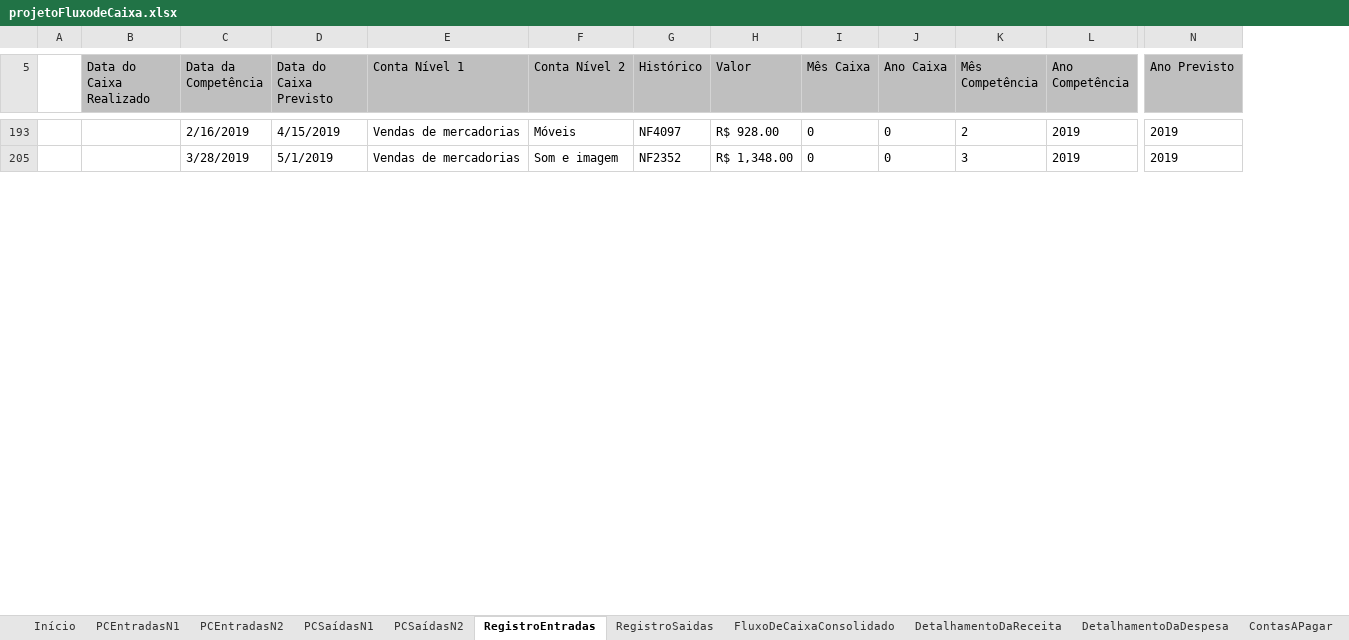
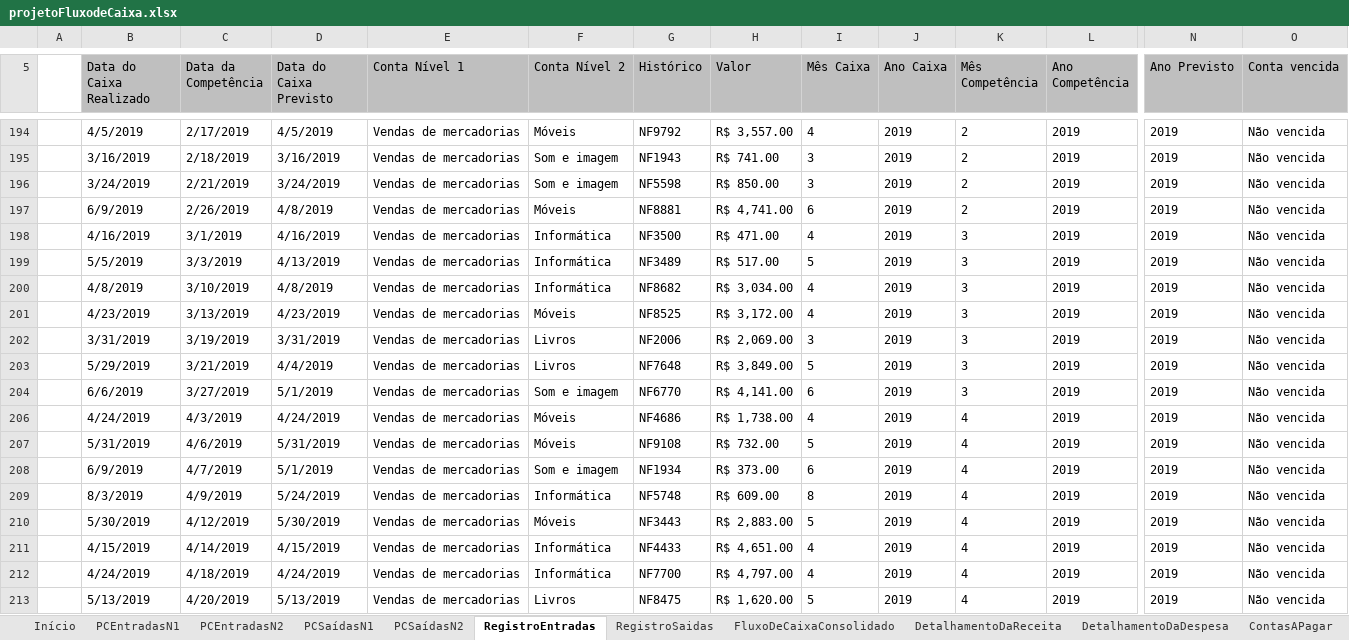
Before and after one commit to jailine-web/Curso-de-Excel-do-basico-ao-avancado, an Excel workbook: Projeto Final/projetoFluxodeCaixa.xlsx, sheet RegistroEntradas, drawn as a sheet; only a part is shown, gaps mark what is left out; values as stored, in another font and other column widths than the file's, no borders; charts and pictures and table styles not drawn; addresses are those after the commit; rows hold the shown columns only; the diff covers the shown part only; the diff names each change by its address in the sheet, - before the commit and + after, or states it on an @@ line.

```diff
--- a/Projeto Final/projetoFluxodeCaixa.xlsx (sheet RegistroEntradas)
+++ b/Projeto Final/projetoFluxodeCaixa.xlsx (sheet RegistroEntradas)
+column O (Conta vencida), row 194: Não vencida; row 204: Não vencida
-B194 (Data do Caixa Realizado): (empty)
+B194 (Data do Caixa Realizado): 4/5/2019
-C194 (Data da Competência): 2/16/2019
+C194 (Data da Competência): 2/17/2019
-D194 (Data do Caixa Previsto): 4/15/2019
+D194 (Data do Caixa Previsto): 4/5/2019
-G194 (Histórico): NF4097
+G194 (Histórico): NF9792
-H194 (Valor): R$ 928.00
+H194 (Valor): R$ 3,557.00
-I194 (Mês Caixa): 0
+I194 (Mês Caixa): 4
-J194 (Ano Caixa): 0
+J194 (Ano Caixa): 2019
+row 195:  | 3/16/2019 | 2/18/2019 | 3/16/2019 | Vendas de mercadorias | Som e imagem | NF1943 | R$ 741.00 | 3 | 2019 | 2 | 2019 | 2019 | Não vencida
+row 196:  | 3/24/2019 | 2/21/2019 | 3/24/2019 | Vendas de mercadorias | Som e imagem | NF5598 | R$ 850.00 | 3 | 2019 | 2 | 2019 | 2019 | Não vencida
+row 197:  | 6/9/2019 | 2/26/2019 | 4/8/2019 | Vendas de mercadorias | Móveis | NF8881 | R$ 4,741.00 | 6 | 2019 | 2 | 2019 | 2019 | Não vencida
+row 198:  | 4/16/2019 | 3/1/2019 | 4/16/2019 | Vendas de mercadorias | Informática | NF3500 | R$ 471.00 | 4 | 2019 | 3 | 2019 | 2019 | Não vencida
+row 199:  | 5/5/2019 | 3/3/2019 | 4/13/2019 | Vendas de mercadorias | Informática | NF3489 | R$ 517.00 | 5 | 2019 | 3 | 2019 | 2019 | Não vencida
+row 200:  | 4/8/2019 | 3/10/2019 | 4/8/2019 | Vendas de mercadorias | Informática | NF8682 | R$ 3,034.00 | 4 | 2019 | 3 | 2019 | 2019 | Não vencida
+row 201:  | 4/23/2019 | 3/13/2019 | 4/23/2019 | Vendas de mercadorias | Móveis | NF8525 | R$ 3,172.00 | 4 | 2019 | 3 | 2019 | 2019 | Não vencida
+row 202:  | 3/31/2019 | 3/19/2019 | 3/31/2019 | Vendas de mercadorias | Livros | NF2006 | R$ 2,069.00 | 3 | 2019 | 3 | 2019 | 2019 | Não vencida
+row 203:  | 5/29/2019 | 3/21/2019 | 4/4/2019 | Vendas de mercadorias | Livros | NF7648 | R$ 3,849.00 | 5 | 2019 | 3 | 2019 | 2019 | Não vencida
-B204 (Data do Caixa Realizado): (empty)
+B204 (Data do Caixa Realizado): 6/6/2019
-C204 (Data da Competência): 3/28/2019
+C204 (Data da Competência): 3/27/2019
-G204 (Histórico): NF2352
+G204 (Histórico): NF6770
-H204 (Valor): R$ 1,348.00
+H204 (Valor): R$ 4,141.00
-I204 (Mês Caixa): 0
+I204 (Mês Caixa): 6
-J204 (Ano Caixa): 0
+J204 (Ano Caixa): 2019
+row 206:  | 4/24/2019 | 4/3/2019 | 4/24/2019 | Vendas de mercadorias | Móveis | NF4686 | R$ 1,738.00 | 4 | 2019 | 4 | 2019 | 2019 | Não vencida
+row 207:  | 5/31/2019 | 4/6/2019 | 5/31/2019 | Vendas de mercadorias | Móveis | NF9108 | R$ 732.00 | 5 | 2019 | 4 | 2019 | 2019 | Não vencida
+row 208:  | 6/9/2019 | 4/7/2019 | 5/1/2019 | Vendas de mercadorias | Som e imagem | NF1934 | R$ 373.00 | 6 | 2019 | 4 | 2019 | 2019 | Não vencida
+row 209:  | 8/3/2019 | 4/9/2019 | 5/24/2019 | Vendas de mercadorias | Informática | NF5748 | R$ 609.00 | 8 | 2019 | 4 | 2019 | 2019 | Não vencida
+row 210:  | 5/30/2019 | 4/12/2019 | 5/30/2019 | Vendas de mercadorias | Móveis | NF3443 | R$ 2,883.00 | 5 | 2019 | 4 | 2019 | 2019 | Não vencida
+row 211:  | 4/15/2019 | 4/14/2019 | 4/15/2019 | Vendas de mercadorias | Informática | NF4433 | R$ 4,651.00 | 4 | 2019 | 4 | 2019 | 2019 | Não vencida
+row 212:  | 4/24/2019 | 4/18/2019 | 4/24/2019 | Vendas de mercadorias | Informática | NF7700 | R$ 4,797.00 | 4 | 2019 | 4 | 2019 | 2019 | Não vencida
+row 213:  | 5/13/2019 | 4/20/2019 | 5/13/2019 | Vendas de mercadorias | Livros | NF8475 | R$ 1,620.00 | 5 | 2019 | 4 | 2019 | 2019 | Não vencida
```
Also changed, not shown: 44 added rows and 29 edited cells elsewhere in this sheet, sheet RegistroSaidas, sheet FluxoDeCaixaConsolidado, sheet ContasVencidasAReceber, sheet Dashboard financeiro anual, other sheet tabs, formulas that keep their value, hidden cells, charts or pictures, 1 other file.
